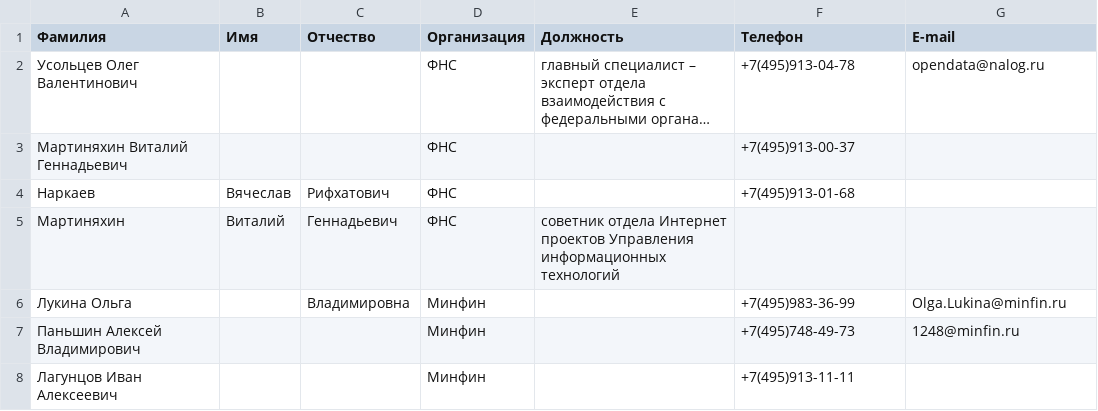
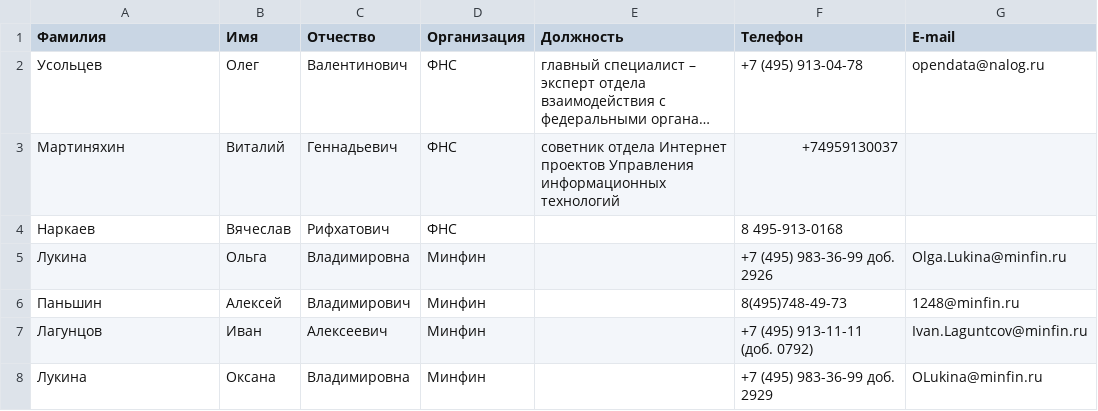
Before and after one commit to Maga0994/DZ-Regular, a CSV file: formatted_phonebook.csv, drawn as a sheet; long unchanged cells end in …; removed rows and columns are numbered as before the commit, all else as after; the diff names each change by its address in the sheet, - before the commit and + after, or states it on an @@ line.

```diff
--- a/formatted_phonebook.csv
+++ b/formatted_phonebook.csv
-A2 (Фамилия): Усольцев Олег Валентинович
+A2 (Фамилия): Усольцев
-B2 (Имя): (empty)
+B2 (Имя): Олег
-C2 (Отчество): (empty)
+C2 (Отчество): Валентинович
-F2 (Телефон): +7(495)913-04-78
+F2 (Телефон): +7 (495) 913-04-78
-row 3: Мартиняхин Виталий Геннадьевич |  |  | ФНС |  | +7(495)913-00-37
+row 3: Мартиняхин | Виталий | Геннадьевич | ФНС | cоветник отдела Интернет проектов Управления информационных технологий | +74959130037
-F4 (Телефон): +7(495)913-01-68
+F4 (Телефон): 8 495-913-0168
-row 5: Мартиняхин | Виталий | Геннадьевич | ФНС | cоветник отдела Интернет проектов Управления информационных технологий
-A5 (Фамилия): Лукина Ольга
+A5 (Фамилия): Лукина
-B5 (Имя): (empty)
+B5 (Имя): Ольга
-F5 (Телефон): +7(495)983-36-99
+F5 (Телефон): +7 (495) 983-36-99 доб. 2926
-row 7: Паньшин Алексей Владимирович |  |  | Минфин |  | +7(495)748-49-73 | 1248@minfin.ru
-row 8: Лагунцов Иван Алексеевич |  |  | Минфин |  | +7(495)913-11-11
+row 6: Паньшин | Алексей | Владимирович | Минфин |  | 8(495)748-49-73 | 1248@minfin.ru
+row 7: Лагунцов | Иван | Алексеевич | Минфин |  | +7 (495) 913-11-11 (доб. 0792) | Ivan.Laguntcov@minfin.ru
+row 8: Лукина | Оксана | Владимировна | Минфин |  | +7 (495) 983-36-99 доб. 2929 | OLukina@minfin.ru
```
Also changed, not shown: 1 other file.
